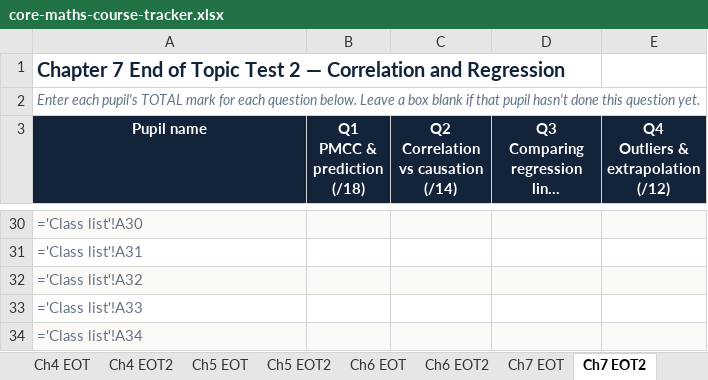
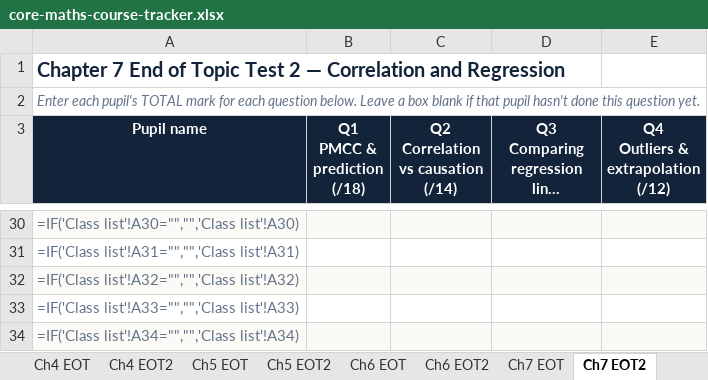
Before and after one commit to Edgarpoels/Core-maths-compendium, an Excel workbook: core-maths-course-tracker.xlsx, sheet Ch7 EOT2, drawn as a sheet; only a part is shown, gaps mark what is left out; long unchanged cells end in …; values as stored, in another font and other column widths than the file's, no borders; formulas without a stored value are shown as written; the diff covers the shown part only; the diff names each change by its address in the sheet, - before the commit and + after, or states it on an @@ line.

```diff
--- a/core-maths-course-tracker.xlsx (sheet Ch7 EOT2)
+++ b/core-maths-course-tracker.xlsx (sheet Ch7 EOT2)
+A2:E2 merged
-A30 (Pupil name): ='Class list'!A30
+A30 (Pupil name): =IF('Class list'!A30="","",'Class list'!A30)
-A31 (Pupil name): ='Class list'!A31
+A31 (Pupil name): =IF('Class list'!A31="","",'Class list'!A31)
-A32 (Pupil name): ='Class list'!A32
+A32 (Pupil name): =IF('Class list'!A32="","",'Class list'!A32)
-A33 (Pupil name): ='Class list'!A33
+A33 (Pupil name): =IF('Class list'!A33="","",'Class list'!A33)
-A34 (Pupil name): ='Class list'!A34
+A34 (Pupil name): =IF('Class list'!A34="","",'Class list'!A34)
```
Also changed, not shown: 25 edited cells elsewhere in this sheet, sheet Ch1 EOT2, sheet Ch5 EOT2, sheet Ch5 EOT, sheet Ch7 EOT, sheet Ch1 EOT, sheet Ch6 EOT2, 10 more sheets, 6 other files.
